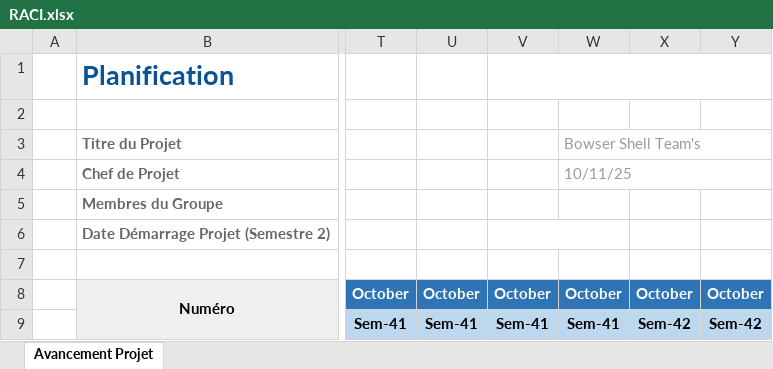
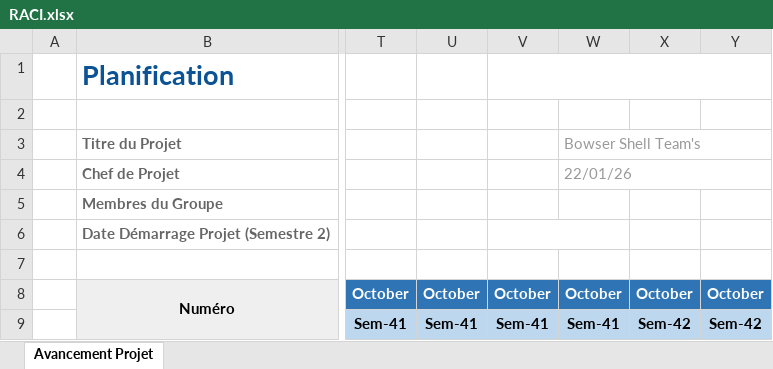
Before and after one commit to GombertJ/IUT-2025-2026_SAE-302, an Excel workbook: RACI.xlsx, sheet Avancement Projet, drawn as a sheet; only a part is shown, gaps mark what is left out; values as stored, in another font and other column widths than the file's, no borders; charts and pictures and conditional formats not drawn; the diff covers the shown part only; the diff names each change by its address in the sheet, - before the commit and + after, or states it on an @@ line.

```diff
--- a/RACI.xlsx (sheet Avancement Projet)
+++ b/RACI.xlsx (sheet Avancement Projet)
-W4: 10/11/25
+W4: 22/01/26
```
Also changed, not shown: 36 edited cells elsewhere in this sheet.
